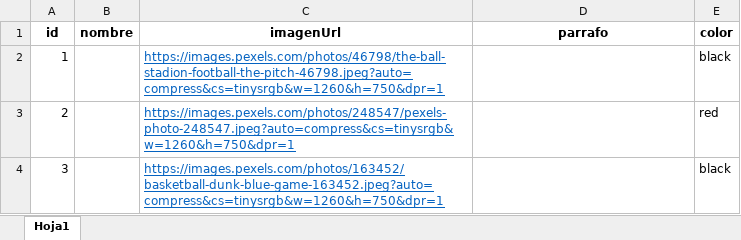
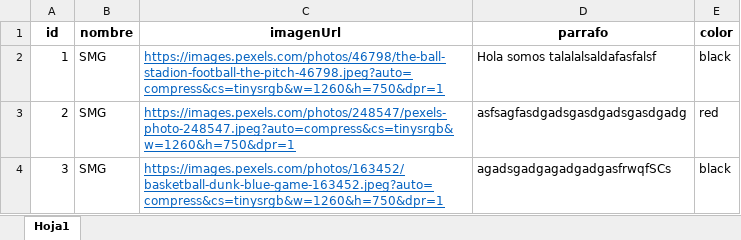
Before and after one commit to Andr3sRicard0/plantilla2, an Excel workbook: src/assets/bd/carrouselData.xlsx, sheet Hoja1, drawn as a sheet; values as stored, in another font and other column widths than the file's, no borders; the diff names each change by its address in the sheet, - before the commit and + after, or states it on an @@ line.

```diff
--- a/src/assets/bd/carrouselData.xlsx (sheet Hoja1)
+++ b/src/assets/bd/carrouselData.xlsx (sheet Hoja1)
-B2:B4 (nombre): (empty)
+B2:B4 (nombre): SMG
-D2 (parrafo): (empty)
+D2 (parrafo): Hola somos talalalsaldafasfalsf
-D3 (parrafo): (empty)
+D3 (parrafo): asfsagfasdgadsgasdgadsgasdgadg
-D4 (parrafo): (empty)
+D4 (parrafo): agadsgadgagadgadgasfrwqfSCs
```
Also changed, not shown: 27 other files.
